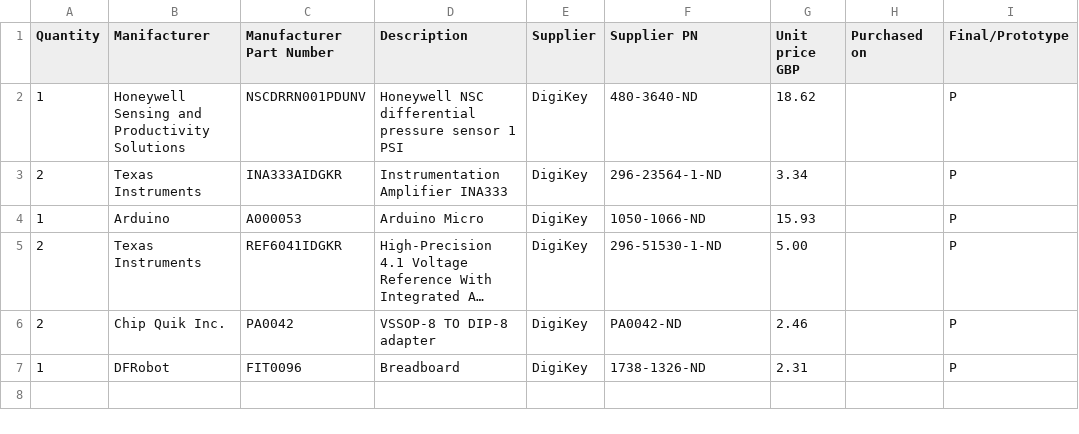
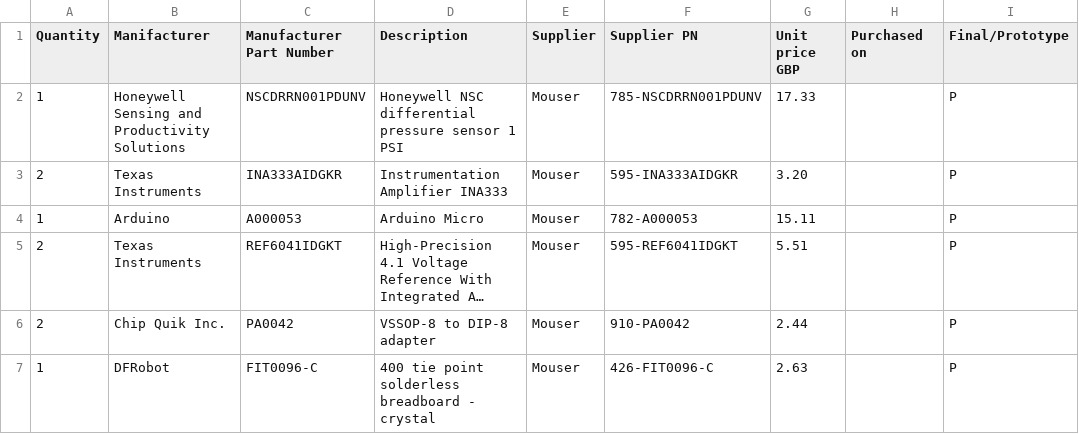
Before and after one commit to giulio-mazzotta/nasal-manometer, a CSV file: hardware/ComponentsList.csv, drawn as a sheet; long unchanged cells end in …; removed rows and columns are numbered as before the commit, all else as after; the diff names each change by its address in the sheet, - before the commit and + after, or states it on an @@ line.

Commit message:
Started kicad project and updated components list

```diff
--- a/hardware/ComponentsList.csv
+++ b/hardware/ComponentsList.csv
-E2:E6 (Supplier): DigiKey
+E2:E6 (Supplier): Mouser
-F2 (Supplier PN): 480-3640-ND
+F2 (Supplier PN): 785-NSCDRRN001PDUNV
-G2 (Unit price GBP): 18.62
+G2 (Unit price GBP): 17.33
-F3 (Supplier PN): 296-23564-1-ND
+F3 (Supplier PN): 595-INA333AIDGKR
-G3 (Unit price GBP): 3.34
+G3 (Unit price GBP): 3.20
-F4 (Supplier PN): 1050-1066-ND
+F4 (Supplier PN): 782-A000053
-G4 (Unit price GBP): 15.93
+G4 (Unit price GBP): 15.11
-C5 (Manufacturer Part Number): REF6041IDGKR
+C5 (Manufacturer Part Number): REF6041IDGKT
-F5 (Supplier PN): 296-51530-1-ND
+F5 (Supplier PN): 595-REF6041IDGKT
-G5 (Unit price GBP): 5.00
+G5 (Unit price GBP): 5.51
-D6 (Description): VSSOP-8 TO DIP-8 adapter
+D6 (Description): VSSOP-8 to DIP-8 adapter
-F6 (Supplier PN): PA0042-ND
+F6 (Supplier PN): 910-PA0042
-G6 (Unit price GBP): 2.46
+G6 (Unit price GBP): 2.44
-row 7: 1 | DFRobot | FIT0096 | Breadboard | DigiKey | 1738-1326-ND | 2.31 |  | P
+row 7: 1 | DFRobot | FIT0096-C | 400 tie point solderless breadboard - crystal | Mouser | 426-FIT0096-C | 2.63 |  | P
```
Also changed, not shown: 3 other files.
